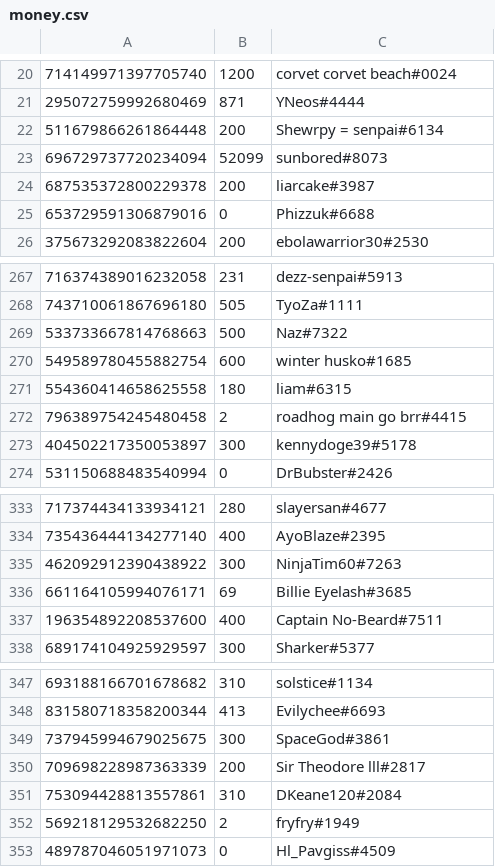
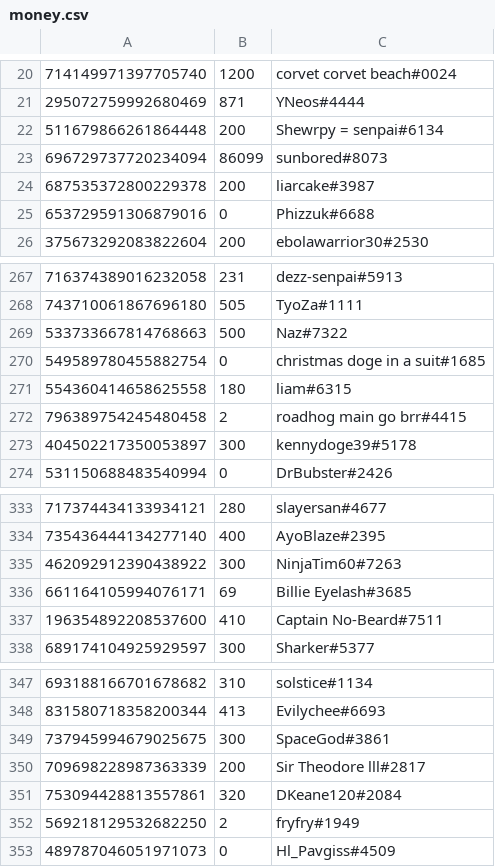
Before and after one commit to LevBernstein/BeardlessBot, a CSV file: resources/money.csv, drawn as a sheet; only a part is shown, gaps mark what is left out.

```diff
--- a/resources/money.csv
+++ b/resources/money.csv
@@ -22,3 +22,3 @@
 511679866261864448,200,Shewrpy = senpai#6134
-696729737720234094,52099,sunbored#8073
+696729737720234094,86099,sunbored#8073
 687535372800229378,200,liarcake#3987
@@ -269,3 +269,3 @@
 533733667814768663,500,Naz#7322
-549589780455882754,600,winter husko#1685
+549589780455882754,0,christmas  doge in a suit#1685
 554360414658625558,180,liam#6315
@@ -336,3 +336,3 @@
 661164105994076171,69,Billie Eyelash#3685
-196354892208537600,400,Captain No-Beard#7511
+196354892208537600,410,Captain No-Beard#7511
 689174104925929597,300,Sharker#5377
@@ -350,3 +350,3 @@
 709698228987363339,200,Sir Theodore lll#2817
-753094428813557861,310,DKeane120#2084
+753094428813557861,320,DKeane120#2084
 569218129532682250,2,fryfry#1949
```
Also changed, not shown: 6 other files.
